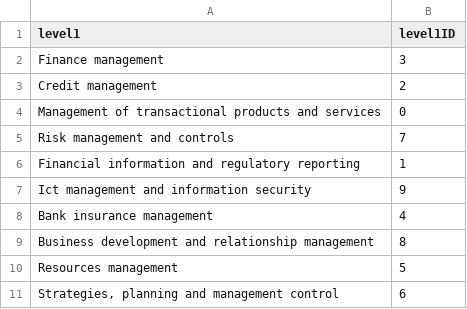
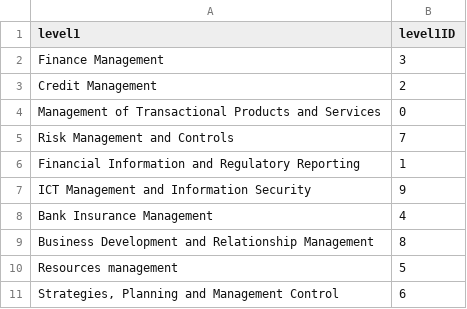
Before and after one commit to tanisharajgor/intesa-financial-processes, a CSV file: src/data/processed/relational/level1.csv, drawn as a sheet.

```diff
--- a/src/data/processed/relational/level1.csv
+++ b/src/data/processed/relational/level1.csv
@@ -1,11 +1,11 @@
 level1,level1ID
-Finance management,3
-Credit management,2
-Management of transactional products and services,0
-Risk management and controls,7
-Financial information and regulatory reporting,1
-Ict management and information security,9
-Bank insurance management,4
-Business development and relationship management,8
+Finance Management,3
+Credit Management,2
+Management of Transactional Products and Services,0
+Risk Management and Controls,7
+Financial Information and Regulatory Reporting,1
+ICT Management and Information Security,9
+Bank Insurance Management,4
+Business Development and Relationship Management,8
 Resources management,5
-"Strategies, planning and management control",6
+"Strategies, Planning and Management Control",6
```
Also changed, not shown: src/data/processed/relational/applications.csv, src/data/processed/relational/level2.csv, 15 other files.
